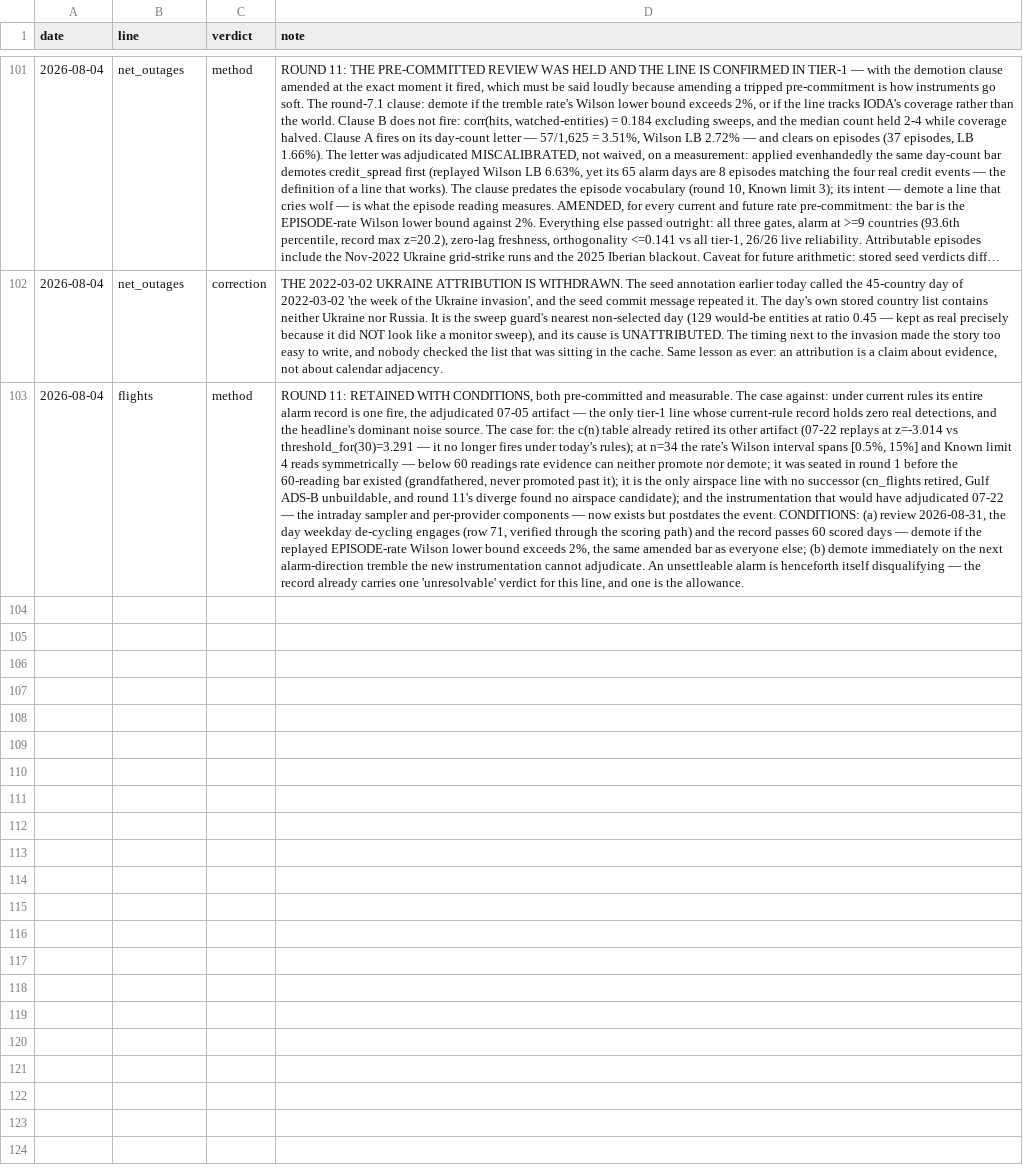
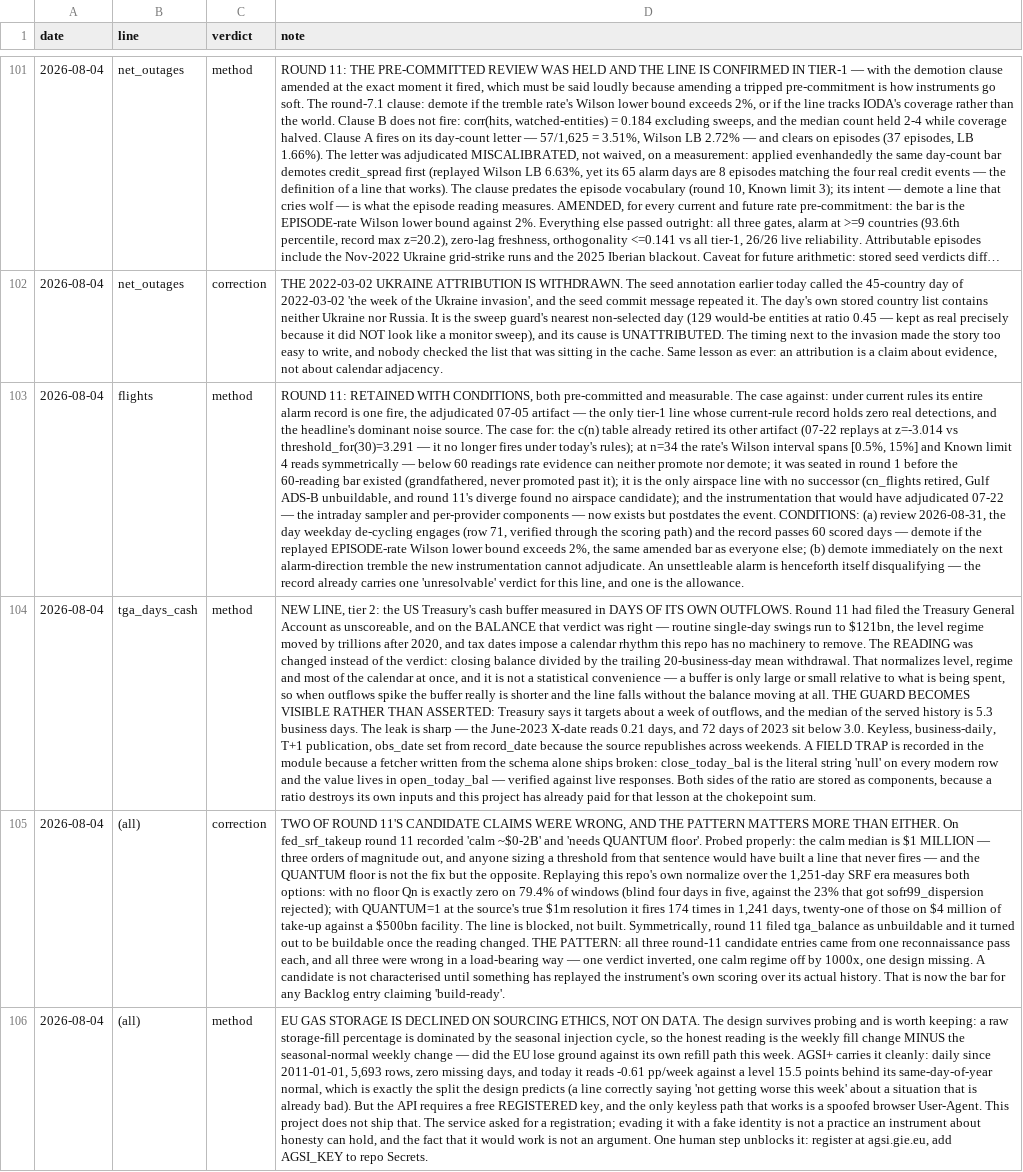
Before and after one commit to wan9yu/tremor, a CSV file: docs/data/annotations.csv, drawn as a sheet; only a part is shown, gaps mark what is left out; long unchanged cells end in …; the diff names each change by its address in the sheet, - before the commit and + after, or states it on an @@ line.

```diff
--- a/docs/data/annotations.csv
+++ b/docs/data/annotations.csv
+row 104: 2026-08-04 | tga_days_cash | method | NEW LINE, tier 2: the US Treasury's cash buffer measured in DAYS OF ITS OWN OUTFLOWS. Round 11 had filed the Treasury General Account as unscoreable, and on the BALANCE that verdict was right — routine single-day swings run to $121bn, the level regime moved by trillions after 2020, and tax dates impose a calendar rhythm this repo has no machinery to remove. The READING was changed instead of the verdict: closing balance divided by the trailing 20-business-day mean withdrawal. That normalizes level, regime and most of the calendar at once, and it is not a statistical convenience — a buffer is only large or small relative to what is being spent, so when outflows spike the buffer really is shorter and the line falls without the balance moving at all. THE GUARD BECOMES VISIBLE RATHER THAN ASSERTED: Treasury says it targets about a week of outflows, and the median of the served history is 5.3 business days. The leak is sharp — the June-2023 X-date reads 0.21 days, and 72 days of 2023 sit below 3.0. Keyless, business-daily, T+1 publication, obs_date set from record_date because the source republishes across weekends. A FIELD TRAP is recorded in the module because a fetcher written from the schema alone ships broken: close_today_bal is the literal string 'null' on every modern row and the value lives in open_today_bal — verified against live responses. Both sides of the ratio are stored as components, because a ratio destroys its own inputs and this project has already paid for that lesson at the chokepoint sum.
+row 105: 2026-08-04 | (all) | correction | TWO OF ROUND 11'S CANDIDATE CLAIMS WERE WRONG, AND THE PATTERN MATTERS MORE THAN EITHER. On fed_srf_takeup round 11 recorded 'calm ~$0-2B' and 'needs QUANTUM floor'. Probed properly: the calm median is $1 MILLION — three orders of magnitude out, and anyone sizing a threshold from that sentence would have built a line that never fires — and the QUANTUM floor is not the fix but the opposite. Replaying this repo's own normalize over the 1,251-day SRF era measures both options: with no floor Qn is exactly zero on 79.4% of windows (blind four days in five, against the 23% that got sofr99_dispersion rejected); with QUANTUM=1 at the source's true $1m resolution it fires 174 times in 1,241 days, twenty-one of those on $4 million of take-up against a $500bn facility. The line is blocked, not built. Symmetrically, round 11 filed tga_balance as unbuildable and it turned out to be buildable once the reading changed. THE PATTERN: all three round-11 candidate entries came from one reconnaissance pass each, and all three were wrong in a load-bearing way — one verdict inverted, one calm regime off by 1000x, one design missing. A candidate is not characterised until something has replayed the instrument's own scoring over its actual history. That is now the bar for any Backlog entry claiming 'build-ready'.
+row 106: 2026-08-04 | (all) | method | EU GAS STORAGE IS DECLINED ON SOURCING ETHICS, NOT ON DATA. The design survives probing and is worth keeping: a raw storage-fill percentage is dominated by the seasonal injection cycle, so the honest reading is the weekly fill change MINUS the seasonal-normal weekly change — did the EU lose ground against its own refill path this week. AGSI+ carries it cleanly: daily since 2011-01-01, 5,693 rows, zero missing days, and today it reads -0.61 pp/week against a level 15.5 points behind its same-day-of-year normal, which is exactly the split the design predicts (a line correctly saying 'not getting worse this week' about a situation that is already bad). But the API requires a free REGISTERED key, and the only keyless path that works is a spoofed browser User-Agent. This project does not ship that. The service asked for a registration; evading it with a fake identity is not a practice an instrument about honesty can hold, and the fact that it would work is not an argument. One human step unblocks it: register at agsi.gie.eu, add AGSI_KEY to repo Secrets.
```
Also changed, not shown: data/annotations.csv, 6 other files.
